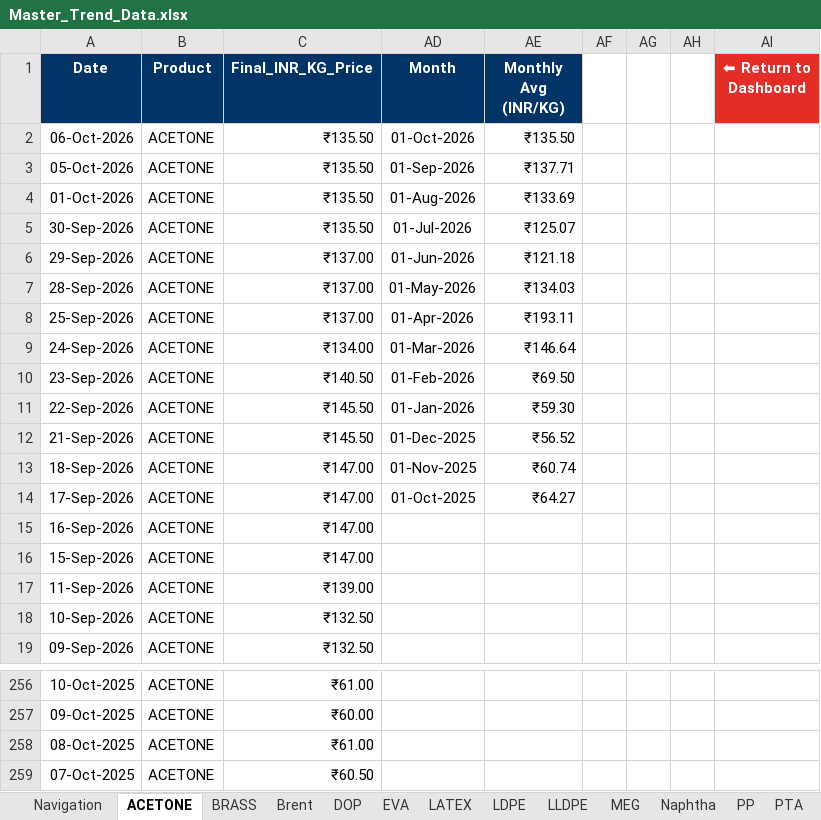
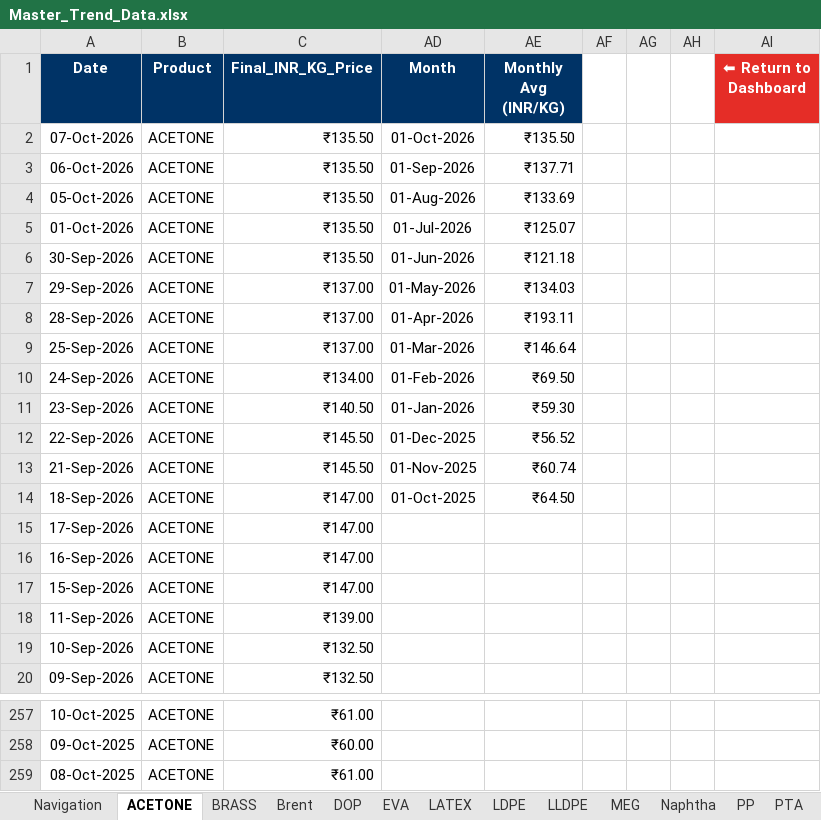
Before and after one commit to letsgoAnuj/PythonProject, an Excel workbook: analysis_output/Master_Trend_Data.xlsx, sheet ACETONE, drawn as a sheet; only a part is shown, gaps mark what is left out; values as stored, in another font and other column widths than the file's, no borders; charts and pictures not drawn; removed rows and columns are numbered as before the commit, all else as after; the diff names each change by its address in the sheet, - before the commit and + after, or states it on an @@ line.

```diff
--- a/analysis_output/Master_Trend_Data.xlsx (sheet ACETONE)
+++ b/analysis_output/Master_Trend_Data.xlsx (sheet ACETONE)
+row 2: 07-Oct-2026 | ACETONE | ₹135.50 | 01-Oct-2026 | ₹135.50
-AD3 (Month): 01-Oct-2026
+AD3 (Month): 01-Sep-2026
-AE3 (Monthly Avg (INR/KG)): ₹135.50
+AE3 (Monthly Avg (INR/KG)): ₹137.71
-AD4 (Month): 01-Sep-2026
+AD4 (Month): 01-Aug-2026
-AE4 (Monthly Avg (INR/KG)): ₹137.71
+AE4 (Monthly Avg (INR/KG)): ₹133.69
-AD5 (Month): 01-Aug-2026
+AD5 (Month): 01-Jul-2026
-AE5 (Monthly Avg (INR/KG)): ₹133.69
+AE5 (Monthly Avg (INR/KG)): ₹125.07
-AD6 (Month): 01-Jul-2026
+AD6 (Month): 01-Jun-2026
-AE6 (Monthly Avg (INR/KG)): ₹125.07
+AE6 (Monthly Avg (INR/KG)): ₹121.18
-AD7 (Month): 01-Jun-2026
+AD7 (Month): 01-May-2026
-AE7 (Monthly Avg (INR/KG)): ₹121.18
+AE7 (Monthly Avg (INR/KG)): ₹134.03
-AD8 (Month): 01-May-2026
+AD8 (Month): 01-Apr-2026
-AE8 (Monthly Avg (INR/KG)): ₹134.03
+AE8 (Monthly Avg (INR/KG)): ₹193.11
-AD9 (Month): 01-Apr-2026
+AD9 (Month): 01-Mar-2026
-AE9 (Monthly Avg (INR/KG)): ₹193.11
+AE9 (Monthly Avg (INR/KG)): ₹146.64
-AD10 (Month): 01-Mar-2026
+AD10 (Month): 01-Feb-2026
-AE10 (Monthly Avg (INR/KG)): ₹146.64
+AE10 (Monthly Avg (INR/KG)): ₹69.50
-AD11 (Month): 01-Feb-2026
+AD11 (Month): 01-Jan-2026
-AE11 (Monthly Avg (INR/KG)): ₹69.50
+AE11 (Monthly Avg (INR/KG)): ₹59.30
-AD12 (Month): 01-Jan-2026
+AD12 (Month): 01-Dec-2025
-AE12 (Monthly Avg (INR/KG)): ₹59.30
+AE12 (Monthly Avg (INR/KG)): ₹56.52
-AD13 (Month): 01-Dec-2025
+AD13 (Month): 01-Nov-2025
-AE13 (Monthly Avg (INR/KG)): ₹56.52
+AE13 (Monthly Avg (INR/KG)): ₹60.74
-AD14 (Month): 01-Nov-2025
+AD14 (Month): 01-Oct-2025
-AE14 (Monthly Avg (INR/KG)): ₹60.74
+AE14 (Monthly Avg (INR/KG)): ₹64.50
-AD15 (Month): 01-Oct-2025
+AD15 (Month): (empty)
-AE15 (Monthly Avg (INR/KG)): ₹64.27
+AE15 (Monthly Avg (INR/KG)): (empty)
-row 259: 07-Oct-2025 | ACETONE | ₹60.50
```
Also changed, not shown: sheet Brent, sheet BRASS, sheet ZINC, sheet CNY-INR, sheet PVC, sheet EVA, 8 more sheets, hidden cells, charts or pictures.
